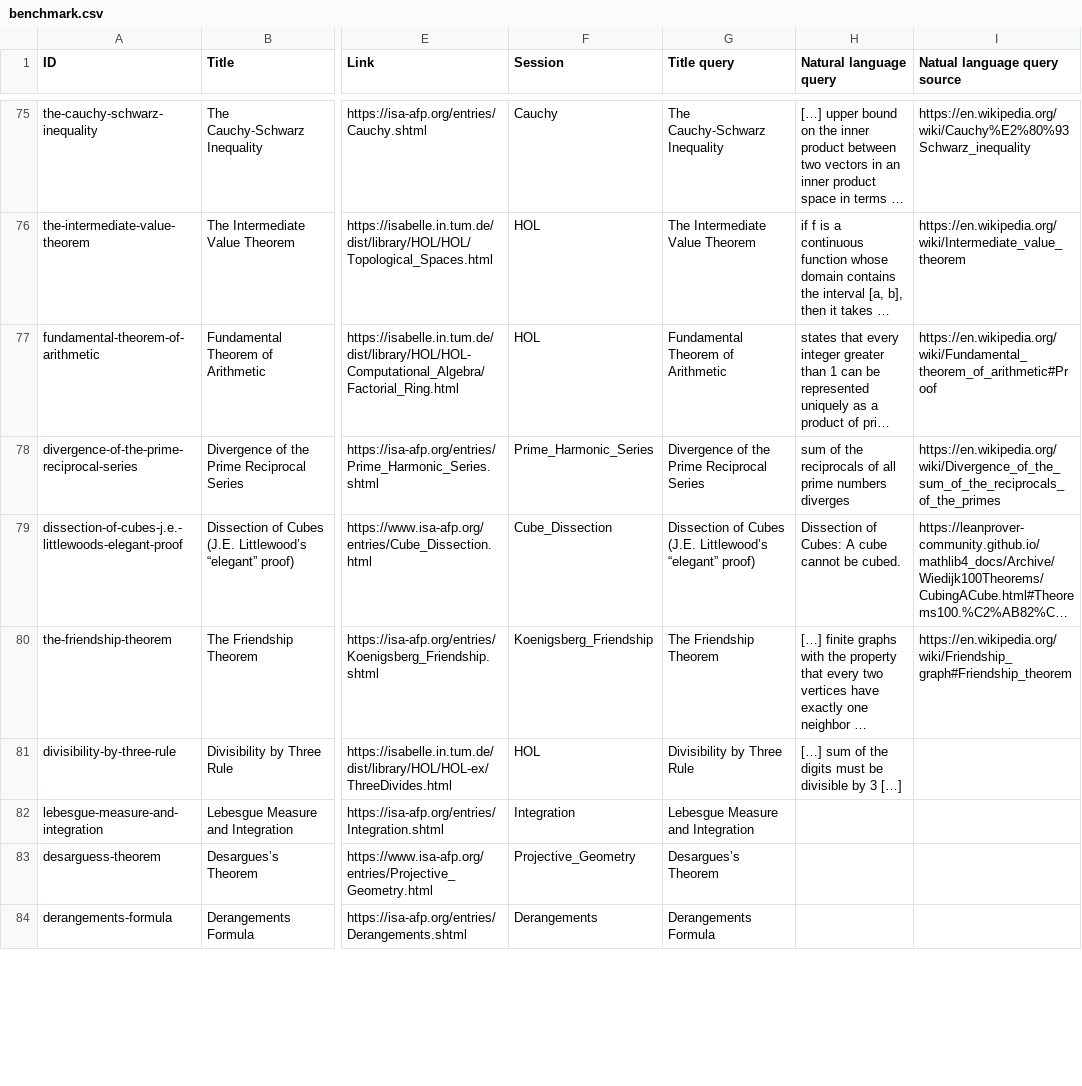
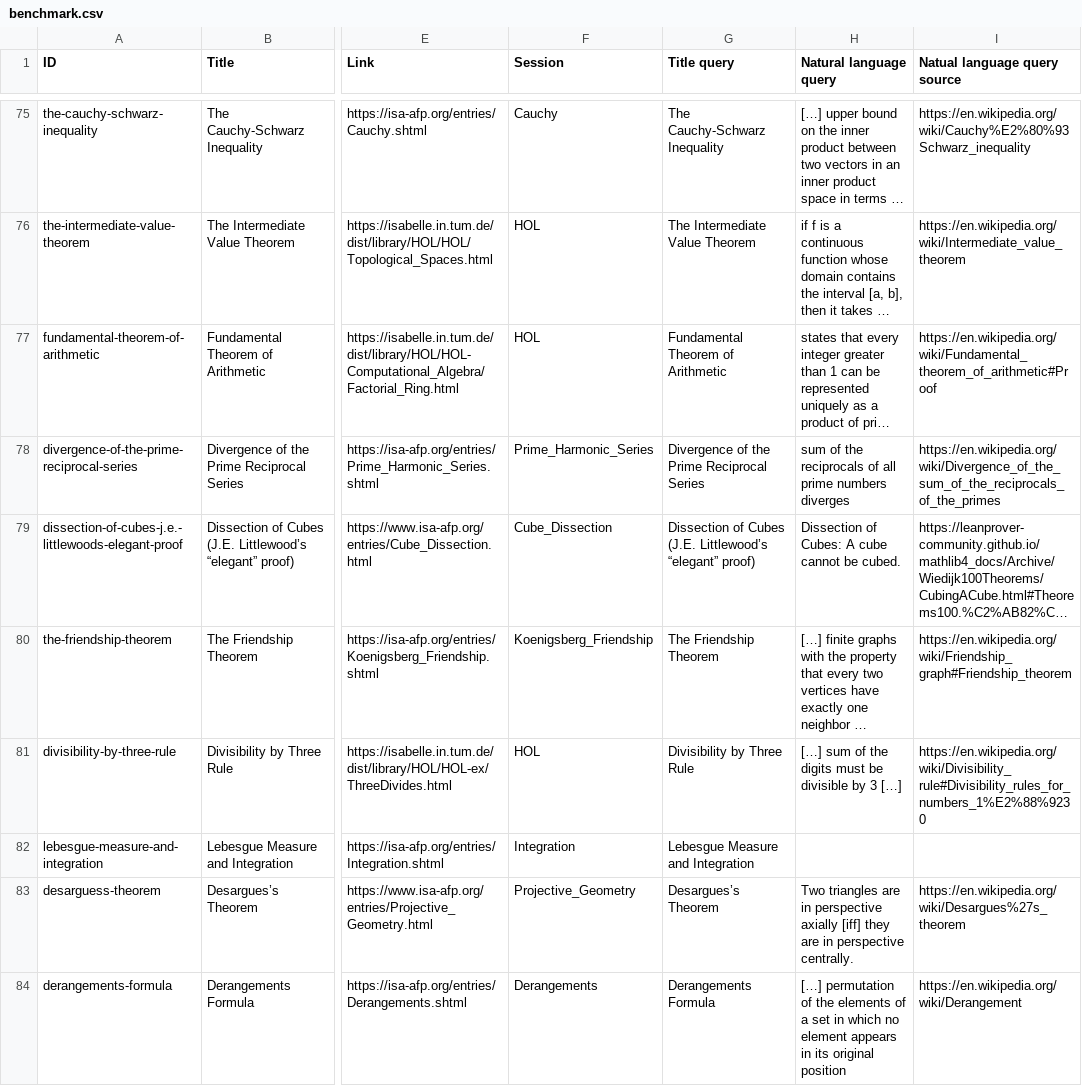
Before and after one commit to FabianK-Dev/IsaSearch, a CSV file: benchmark/benchmark.csv, drawn as a sheet; only a part is shown, gaps mark what is left out; long unchanged cells end in …; the diff covers the shown part only; the diff names each change by its address in the sheet, - before the commit and + after, or states it on an @@ line.

Commit message:
Add queries

```diff
--- a/benchmark/benchmark.csv
+++ b/benchmark/benchmark.csv
-I81 (Natual language query source): (empty)
+I81 (Natual language query source): https://en.wikipedia.org/wiki/Divisibility_rule#Divisibility_rules_for_numbers_1%E2%88%9230
-H83 (Natural language query): (empty)
+H83 (Natural language query): Two triangles are in perspective axially [iff] they are in perspective centrally.
-I83 (Natual language query source): (empty)
+I83 (Natual language query source): https://en.wikipedia.org/wiki/Desargues%27s_theorem
-H84 (Natural language query): (empty)
+H84 (Natural language query): […] permutation of the elements of a set in which no element appears in its original position
-I84 (Natual language query source): (empty)
+I84 (Natual language query source): https://en.wikipedia.org/wiki/Derangement
```
Also changed, not shown: 6 edited cells elsewhere in this file.
